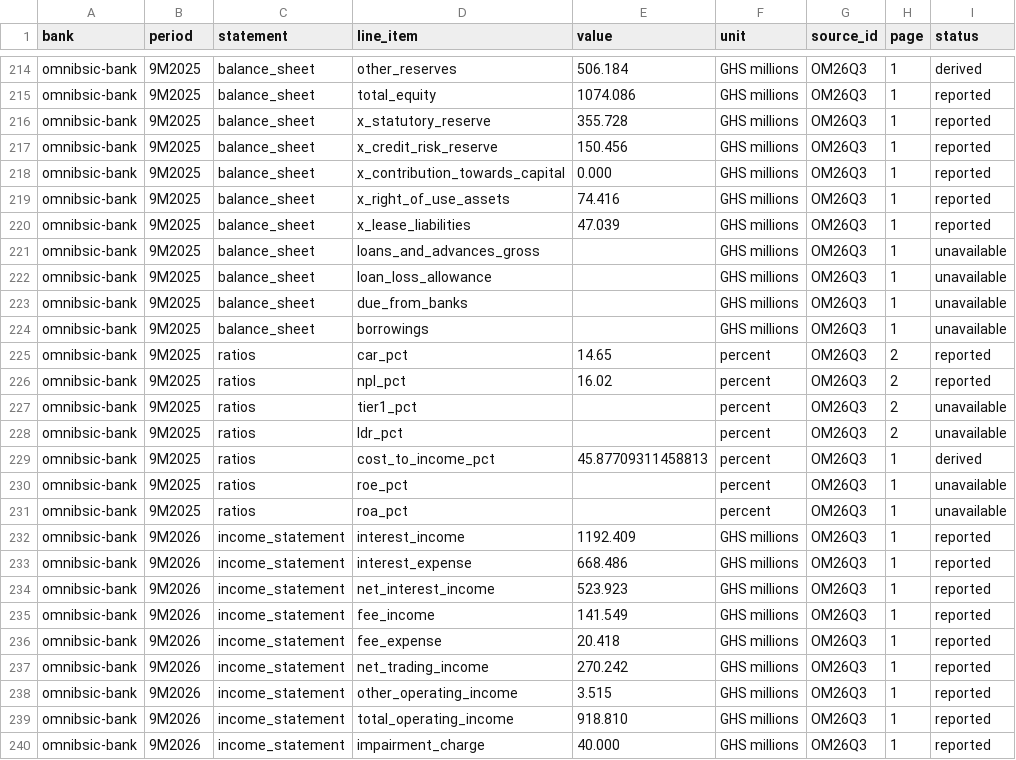
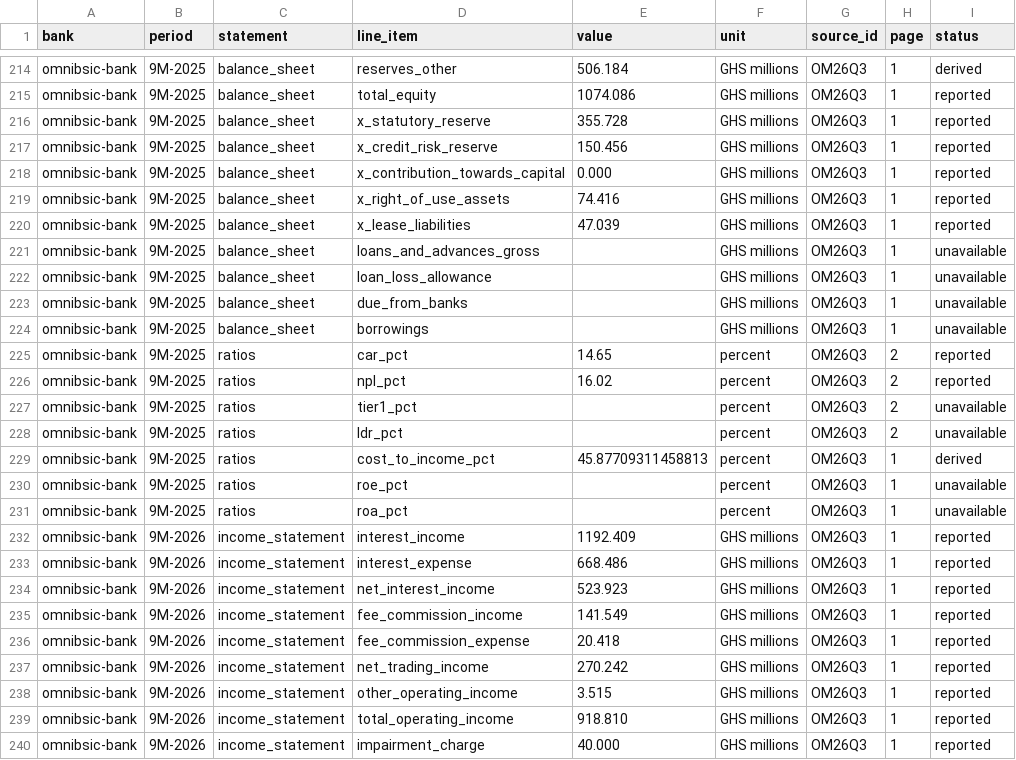
Before and after one commit to hayalows/agentroom, a CSV file: goals/ghana-bank-models/banks/omnibsic-bank/financials.csv, drawn as a sheet; only a part is shown, gaps mark what is left out; the diff covers the shown part only; the diff names each change by its address in the sheet, - before the commit and + after, or states it on an @@ line.

Commit message:
OmniBSIC: normalize canonical field names and interim period keys

```diff
--- a/goals/ghana-bank-models/banks/omnibsic-bank/financials.csv
+++ b/goals/ghana-bank-models/banks/omnibsic-bank/financials.csv
-B214:B231 (period): 9M2025
+B214:B231 (period): 9M-2025
-D214 (line_item): other_reserves
+D214 (line_item): reserves_other
-B232:B240 (period): 9M2026
+B232:B240 (period): 9M-2026
-D235 (line_item): fee_income
+D235 (line_item): fee_commission_income
-D236 (line_item): fee_expense
+D236 (line_item): fee_commission_expense
```
Also changed, not shown: 114 edited cells elsewhere in this file.
